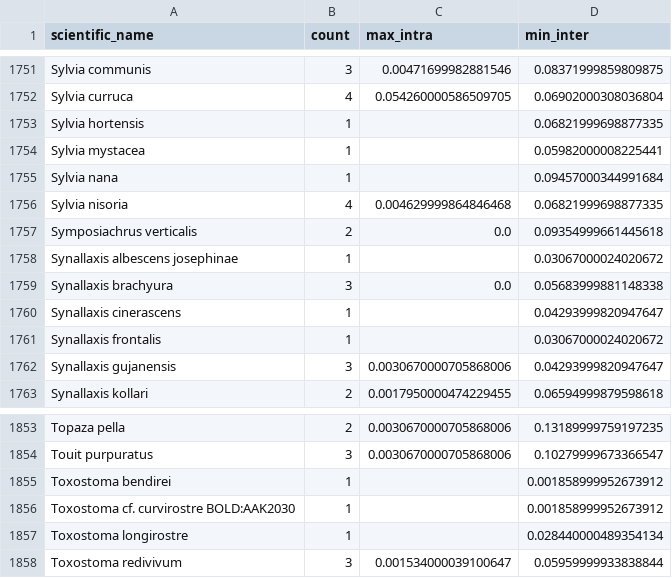
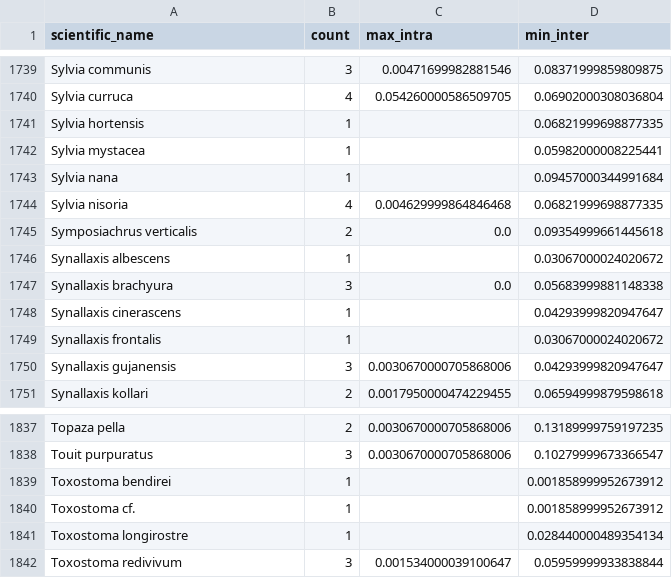
Before and after one commit to MikeTrizna/USNMBirdDNABarcoding2017, a TSV file: data/processed/combined_distance_summary.tsv, drawn as a sheet; only a part is shown, gaps mark what is left out; the diff covers the shown part only.

Commit message:
Re-ran the distance processing notebook
Realized I forgot to normalize scientific names by chopping down to
genus/species only.

```diff
--- a/data/processed/combined_distance_summary.tsv
+++ b/data/processed/combined_distance_summary.tsv
@@ -1757,3 +1745,3 @@ Sylvia nisoria	4	0.004629999864846468	0.06821999698877335
 Symposiachrus verticalis	2	0.0	0.09354999661445618
-Synallaxis albescens josephinae	1		0.03067000024020672
+Synallaxis albescens	1		0.03067000024020672
 Synallaxis brachyura	3	0.0	0.05683999881148338
@@ -1855,3 +1839,3 @@ Touit purpuratus	3	0.0030670000705868006	0.10279999673366547
 Toxostoma bendirei	1		0.001858999952673912
-Toxostoma cf. curvirostre BOLD:AAK2030	1		0.001858999952673912
+Toxostoma cf.	1		0.001858999952673912
 Toxostoma longirostre	1		0.028440000489354134
```
Also changed, not shown: 16 removed rows and 47 edited cells elsewhere in this file, data/processed/schindel2017_distance_summary.tsv, 2 other files.
